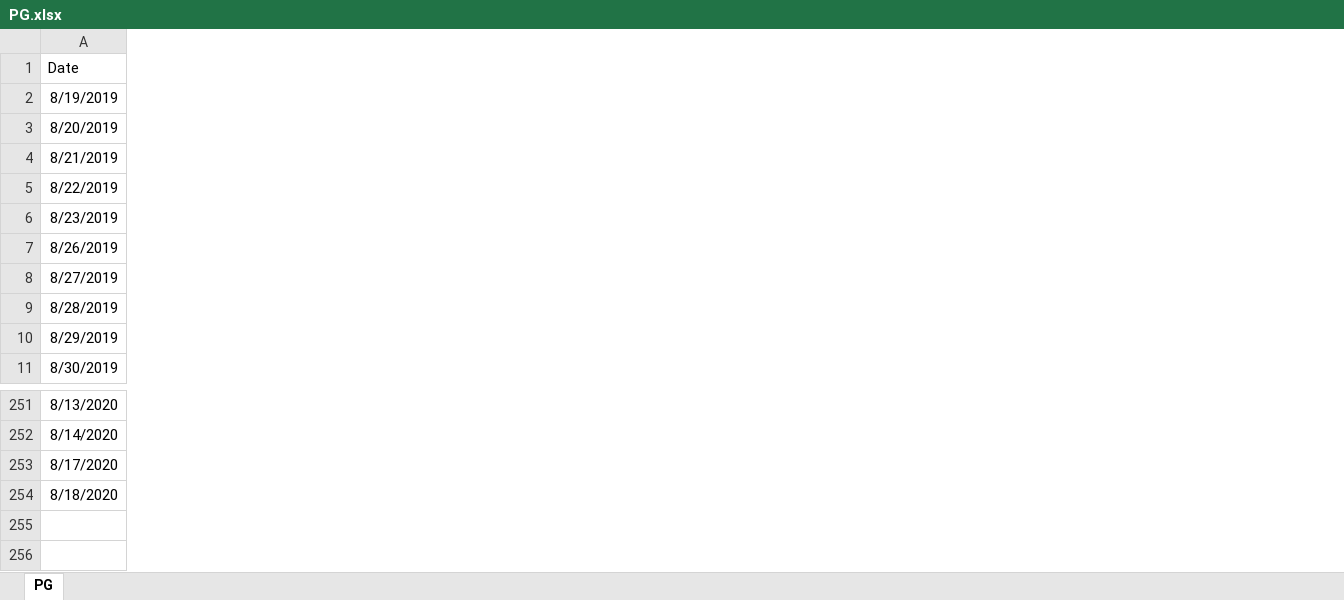
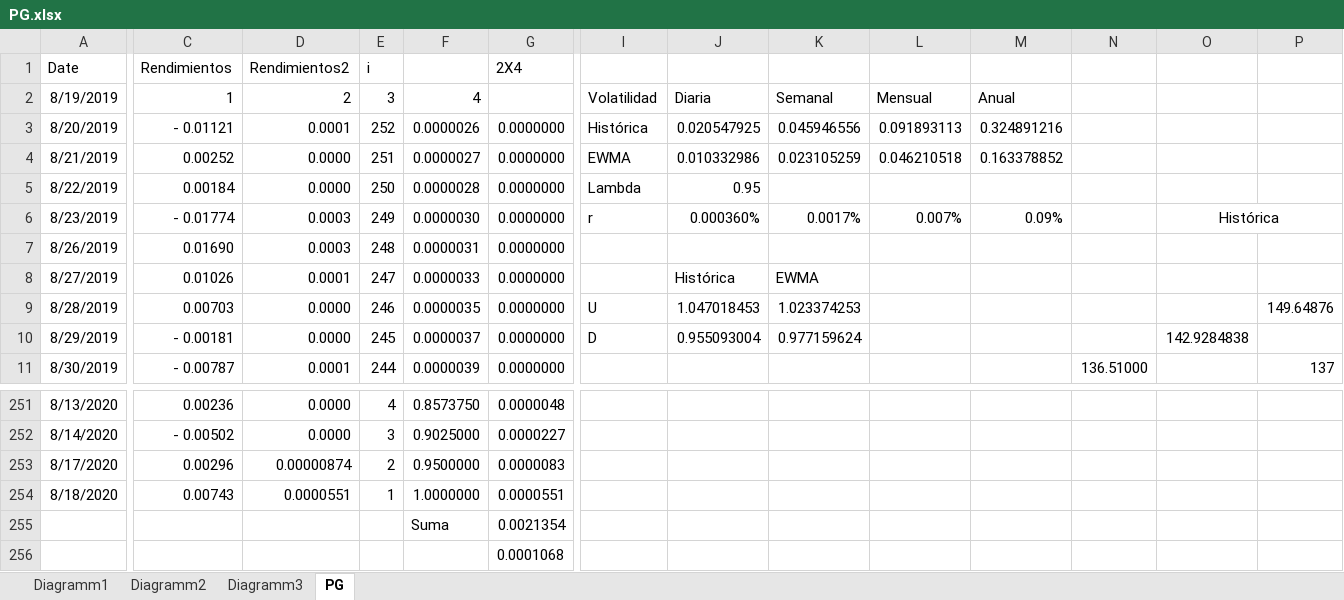
Before and after one commit to Andres1984/Riesgos, an Excel workbook: Codigos/PG.xlsx, sheet PG, drawn as a sheet; only a part is shown, gaps mark what is left out; values as stored, in another font and other column widths than the file's, no borders; charts and pictures not drawn; rows hold the shown columns only; the diff covers the shown part only; the diff names each change by its address in the sheet, - before the commit and + after, or states it on an @@ line.

```diff
--- a/Codigos/PG.xlsx (sheet PG)
+++ b/Codigos/PG.xlsx (sheet PG)
+sheet tab: Diagramm1
+sheet tab: Diagramm2
+sheet tab: Diagramm3
+column C, rows 1-11: Rendimientos | 1 | - 0.01121 | 0.00252 | 0.00184 | - 0.01774 | 0.01690 | 0.01026 | 0.00703 | - 0.00181 | - 0.00787; rows 251-254: 0.00236 | - 0.00502 | 0.00296 | 0.00743
+column D, rows 1-11: Rendimientos2 | 2 | 0.0001 | 0.0000 | 0.0000 | 0.0003 | 0.0003 | 0.0001 | 0.0000 | 0.0000 | 0.0001; rows 251-254: 0.0000 | 0.0000 | 0.00000874 | 0.0000551
+column E, rows 1-11: i | 3 | 252 | 251 | 250 | 249 | 248 | 247 | 246 | 245 | 244; rows 251-254: 4 | 3 | 2 | 1
+column F, rows 2-11: 4 | 0.0000026 | 0.0000027 | 0.0000028 | 0.0000030 | 0.0000031 | 0.0000033 | 0.0000035 | 0.0000037 | 0.0000039; rows 251-254: 0.8573750 | 0.9025000 | 0.9500000 | 1.0000000
+column G, rows 1-11: 2X4 |  | 0.0000000 | 0.0000000 | 0.0000000 | 0.0000000 | 0.0000000 | 0.0000000 | 0.0000000 | 0.0000000 | 0.0000000; rows 251-254: 0.0000048 | 0.0000227 | 0.0000083 | 0.0000551
+column I, rows 2-10: Volatilidad | Histórica | EWMA | Lambda | r |  |  | U | D
+column J, rows 2-10: Diaria | 0.020547925 | 0.010332986 | 0.95 | 0.000360% |  | Histórica | 1.047018453 | 0.955093004
+column K, rows 2-10: Semanal | 0.045946556 | 0.023105259 |  | 0.0017% |  | EWMA | 1.023374253 | 0.977159624
+column L, rows 2-6: Mensual | 0.091893113 | 0.046210518 |  | 0.007%
+column M, rows 2-6: Anual | 0.324891216 | 0.163378852 |  | 0.09%
+column N, row 11: 136.51000
+column O, rows 6-10: Histórica |  |  |  | 142.9284838
+column P, rows 9-11: 149.64876 |  | 137
+row 255:  |  |  |  | Suma | 0.0021354
+row 256:  |  |  |  |  | 0.0001068
```
Also changed, not shown: 7 added columns elsewhere in this sheet, charts or pictures, 1 other file.
